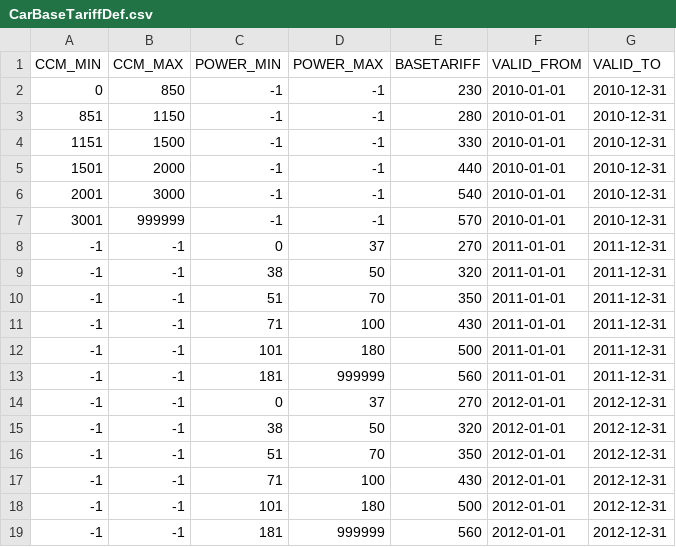
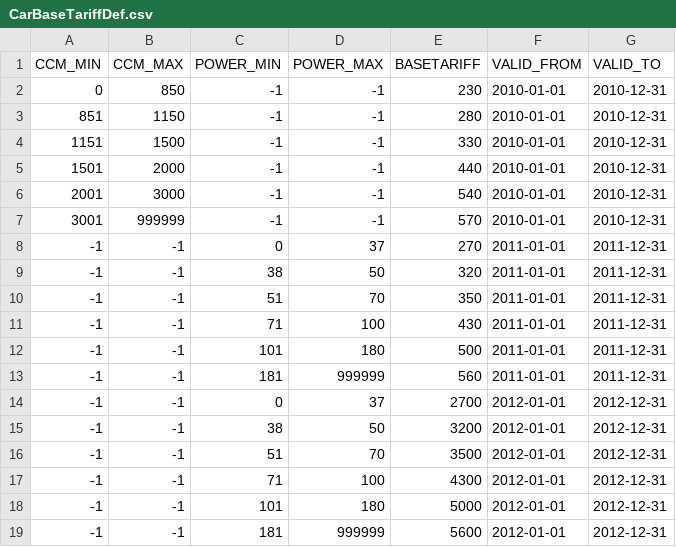
Before and after one commit to kishari/fedezetlens-gi-kalkul-tor, a CSV file: src/main/rules/csv/CarBaseTariffDef.csv, drawn as a sheet.

```diff
--- a/src/main/rules/csv/CarBaseTariffDef.csv
+++ b/src/main/rules/csv/CarBaseTariffDef.csv
@@ -13,7 +13,7 @@
 -1;-1;181;999999;560;"2011-01-01";"2011-12-31"
--1;-1;0;37;270;"2012-01-01";"2012-12-31"
--1;-1;38;50;320;"2012-01-01";"2012-12-31"
--1;-1;51;70;350;"2012-01-01";"2012-12-31"
--1;-1;71;100;430;"2012-01-01";"2012-12-31"
--1;-1;101;180;500;"2012-01-01";"2012-12-31"
--1;-1;181;999999;560;"2012-01-01";"2012-12-31"
+-1;-1;0;37;2700;"2012-01-01";"2012-12-31"
+-1;-1;38;50;3200;"2012-01-01";"2012-12-31"
+-1;-1;51;70;3500;"2012-01-01";"2012-12-31"
+-1;-1;71;100;4300;"2012-01-01";"2012-12-31"
+-1;-1;101;180;5000;"2012-01-01";"2012-12-31"
+-1;-1;181;999999;5600;"2012-01-01";"2012-12-31"
```
Also changed, not shown: 9 other files.
